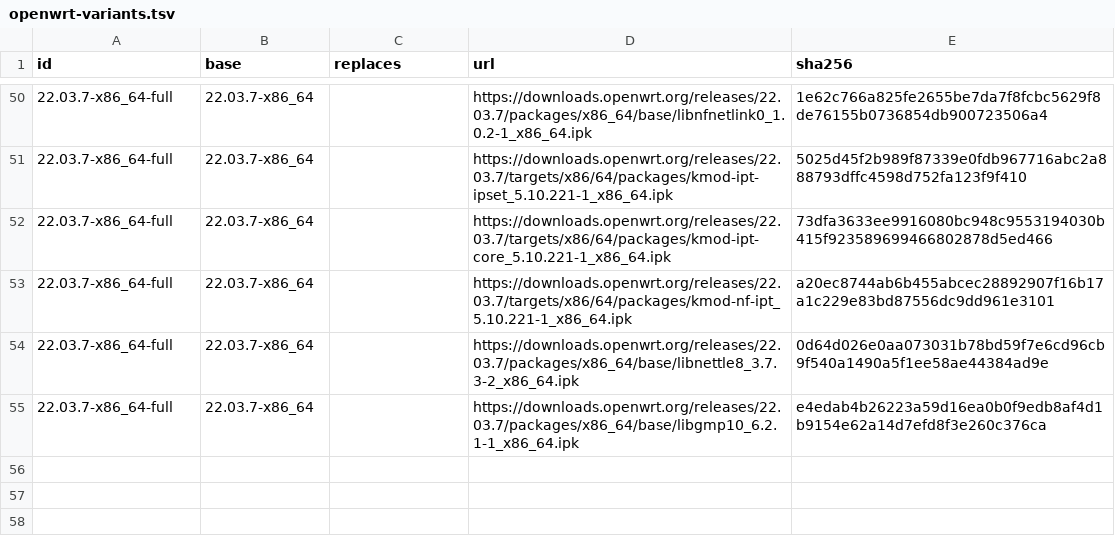
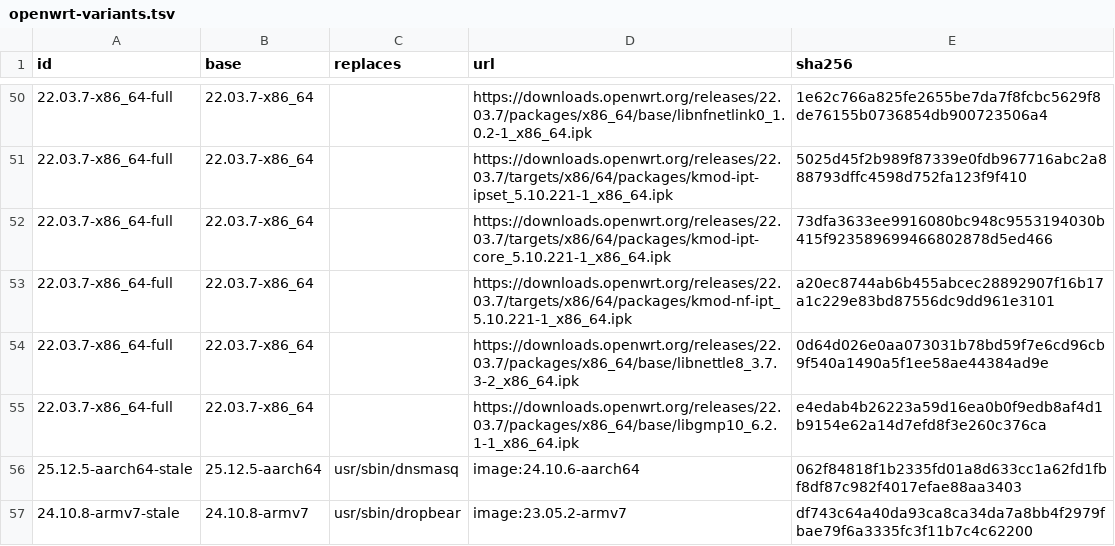
Before and after one commit to Dominik-O22/recore, a TSV file: corpus/openwrt-variants.tsv, drawn as a sheet; only a part is shown, gaps mark what is left out.

```diff
--- a/corpus/openwrt-variants.tsv
+++ b/corpus/openwrt-variants.tsv
@@ -55 +55,3 @@ id	base	replaces	url	sha256
 22.03.7-x86_64-full	22.03.7-x86_64		https://downloads.openwrt.org/releases/22.03.7/packages/x86_64/base/libgmp10_6.2.1-1_x86_64.ipk	e4edab4b26223a59d16ea0b0f9edb8af4d1b9154e62a14d7efd8f3e260c376ca
+25.12.5-aarch64-stale	25.12.5-aarch64	usr/sbin/dnsmasq	image:24.10.6-aarch64	062f84818f1b2335fd01a8d633cc1a62fd1fbf8df87c982f4017efae88aa3403
+24.10.8-armv7-stale	24.10.8-armv7	usr/sbin/dropbear	image:23.05.2-armv7	df743c64a40da93ca8ca34da7a8bb4f2979fbae79f6a3335fc3f11b7c4c62200
```
Also changed, not shown: bench/firmware/labels.tsv, 2 other files.
